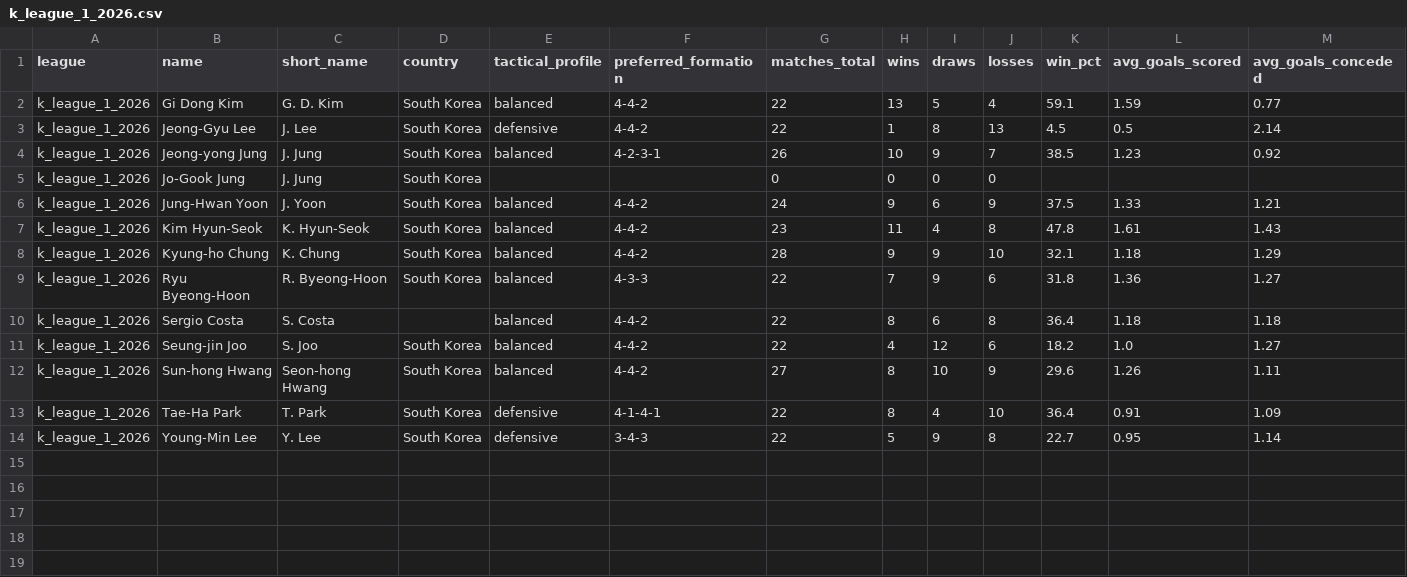
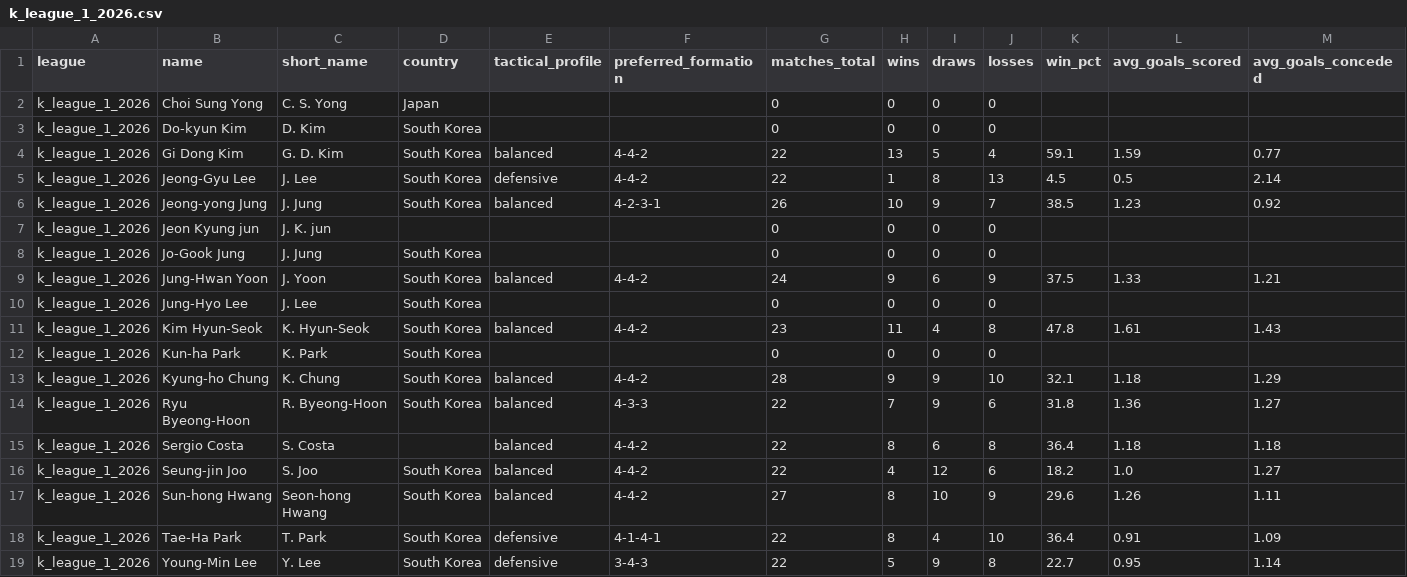
Before and after one commit to aimidas1/coach, a CSV file: k_league_1_2026.csv, drawn as a sheet; only a part is shown; rows hold the shown columns only; the diff names each change by its address in the sheet, - before the commit and + after, or states it on an @@ line.

Commit message:
auto: update data 2026-08-17

```diff
--- a/k_league_1_2026.csv
+++ b/k_league_1_2026.csv
+row 2: k_league_1_2026 | Choi Sung Yong | C. S. Yong | Japan |  |  | 0 | 0 | 0 | 0
+row 3: k_league_1_2026 | Do-kyun Kim | D. Kim | South Korea |  |  | 0 | 0 | 0 | 0
+row 7: k_league_1_2026 | Jeon Kyung jun | J. K. jun |  |  |  | 0 | 0 | 0 | 0
+row 10: k_league_1_2026 | Jung-Hyo Lee | J. Lee | South Korea |  |  | 0 | 0 | 0 | 0
+row 12: k_league_1_2026 | Kun-ha Park | K. Park | South Korea |  |  | 0 | 0 | 0 | 0
```
